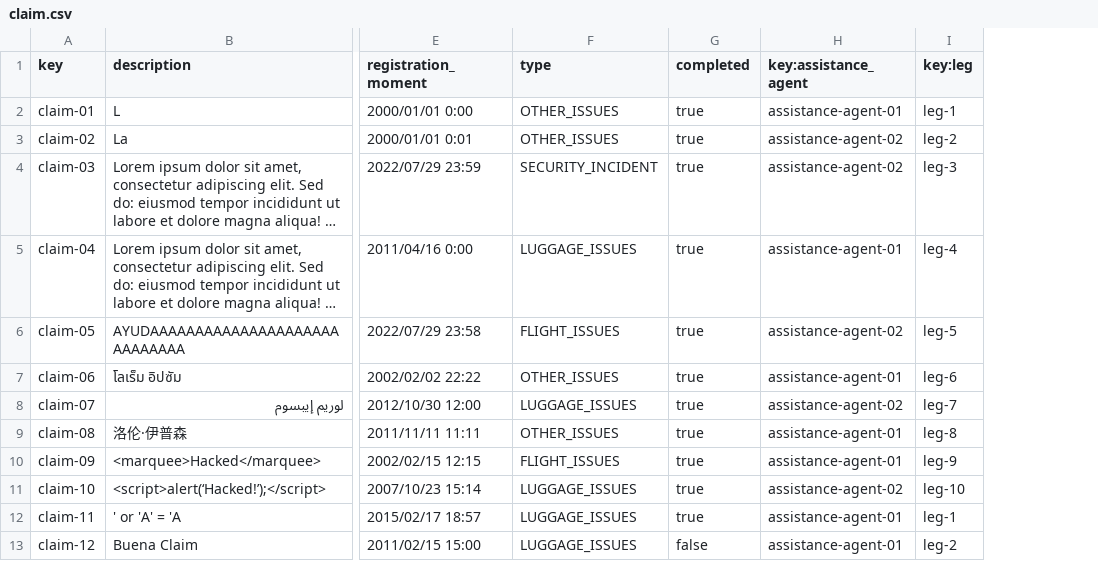
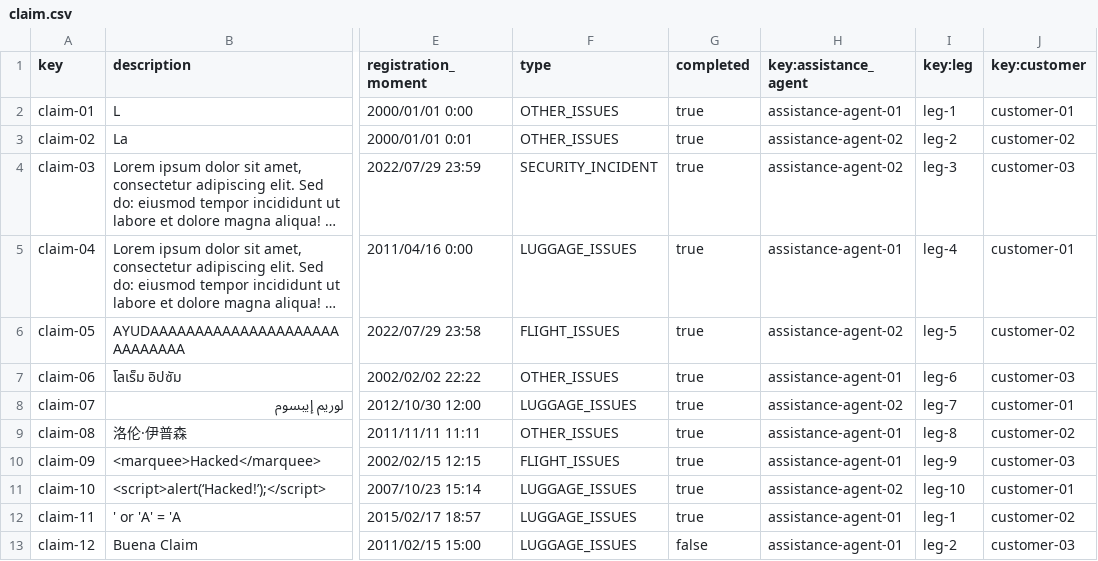
Before and after one commit to Emilio-115/DP2-Acme-ANS, a CSV file: src/main/resources/WEB-INF/data/sample/claim.csv, drawn as a sheet; only a part is shown, gaps mark what is left out; long unchanged cells end in …; the diff names each change by its address in the sheet, - before the commit and + after, or states it on an @@ line.

Commit message:
feat: :zap: relation Claim-Customer

```diff
--- a/src/main/resources/WEB-INF/data/sample/claim.csv
+++ b/src/main/resources/WEB-INF/data/sample/claim.csv
+column J (key:customer), rows 2-13: customer-01 | customer-02 | customer-03 | customer-01 | customer-02 | customer-03 | customer-01 | customer-02 | customer-03 | customer-01 | customer-02 | customer-03
```
Also changed, not shown: 6 other files.
